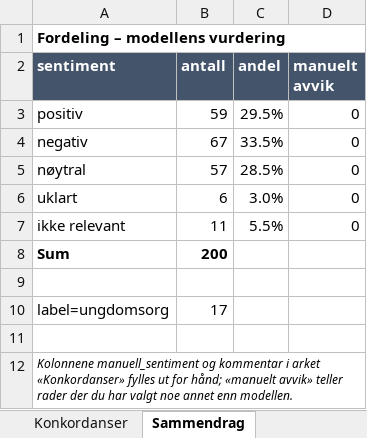
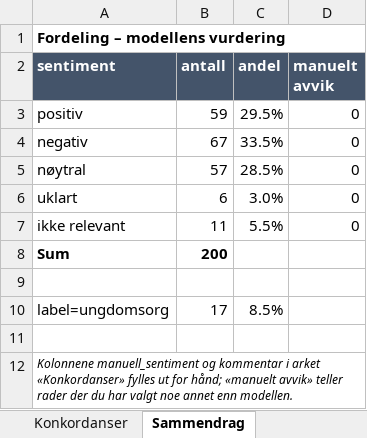
Before and after one commit to joncto/nettavis-ungdom, an Excel workbook: sentiment/sentiment-ungdom-trinn4-validering.xlsx, sheet Sammendrag, drawn as a sheet; values as stored, in another font and other column widths than the file's, no borders; the diff names each change by its address in the sheet, - before the commit and + after, or states it on an @@ line.

```diff
--- a/sentiment/sentiment-ungdom-trinn4-validering.xlsx (sheet Sammendrag)
+++ b/sentiment/sentiment-ungdom-trinn4-validering.xlsx (sheet Sammendrag)
-C10 (andel): (empty)
+C10 (andel): 8.5%
```
Also changed, not shown: sheet Konkordanser, charts or pictures.
